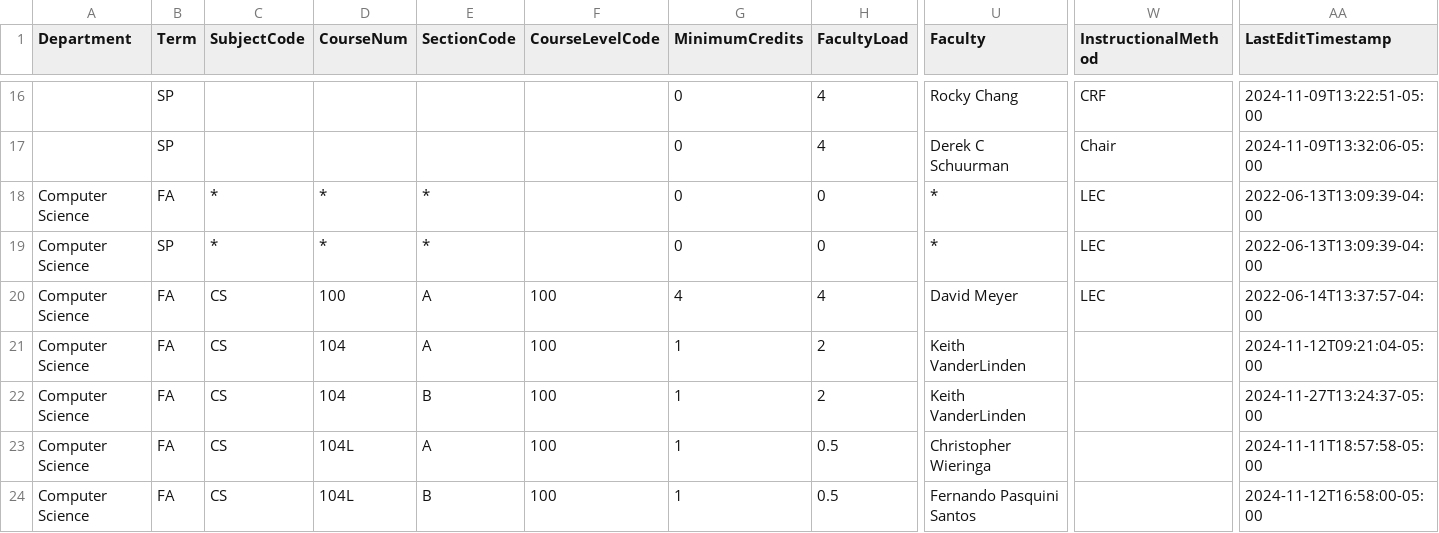
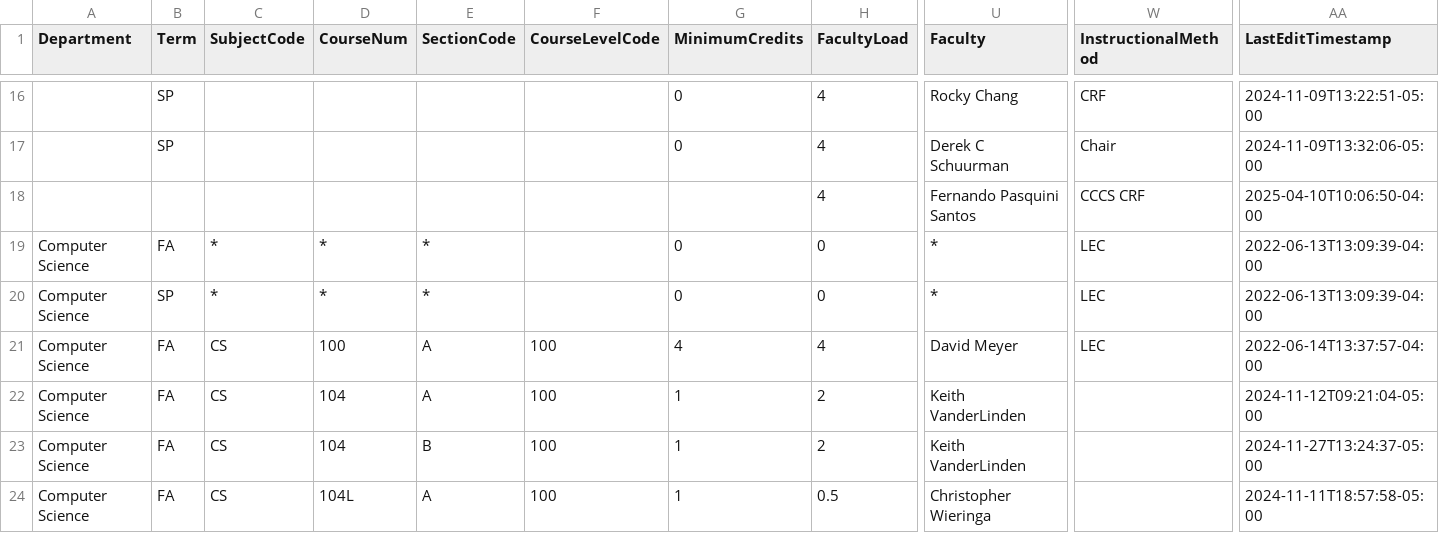
Before and after one commit to kvlinden/kvlinden.github.io, a CSV file: data/full_schedule_2025.csv, drawn as a sheet; only a part is shown, gaps mark what is left out; the shorter side is filled out with more unchanged rows; rows hold the shown columns only; the diff names each change by its address in the sheet, - before the commit and + after, or states it on an @@ line.

Commit message:
added CCCS CRF for Fernando

```diff
--- a/data/full_schedule_2025.csv
+++ b/data/full_schedule_2025.csv
+row 18:  |  |  |  |  |  |  | 4 | Fernando Pasquini Santos | CCCS CRF | 2025-04-10T10:06:50-04:00
```
